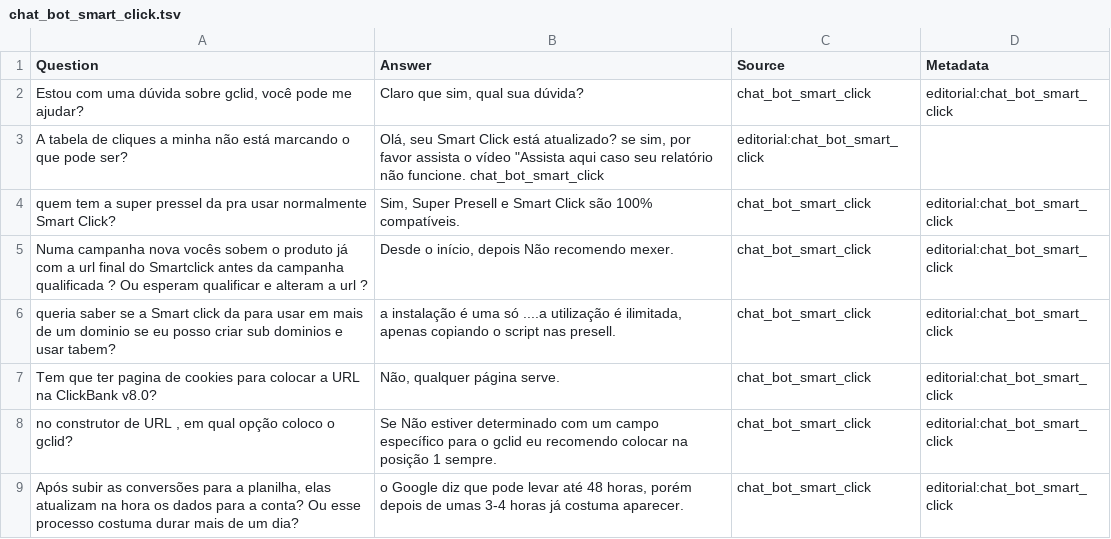
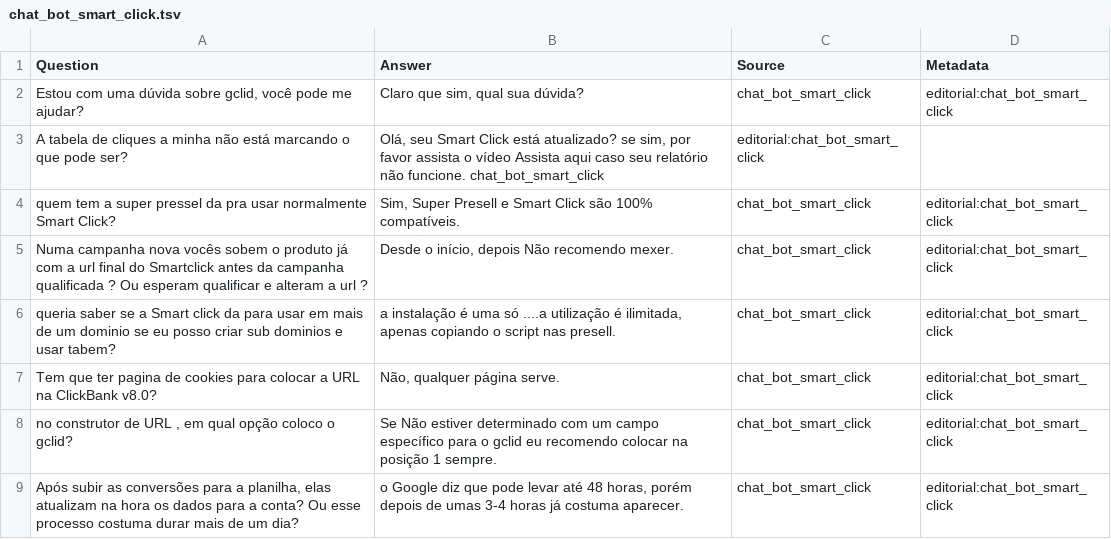
Before and after one commit to casmar76/SmartClick, a TSV file: chat_bot_smart_click.tsv, drawn as a sheet; only a part is shown.

Commit message:
Update chat_bot_smart_click.tsv

```diff
--- a/chat_bot_smart_click.tsv
+++ b/chat_bot_smart_click.tsv
@@ -2,3 +2,3 @@ Question	Answer	Source	Metadata
 Estou com uma dúvida sobre gclid, você pode me ajudar?	Claro que sim, qual sua dúvida?	chat_bot_smart_click	editorial:chat_bot_smart_click
-A tabela de cliques a minha não está marcando o que pode ser?	Olá, seu Smart Click está atualizado? se sim, por favor assista o vídeo "Assista aqui caso seu relatório não funcione. chat_bot_smart_click	editorial:chat_bot_smart_click
+A tabela de cliques a minha não está marcando o que pode ser?	Olá, seu Smart Click está atualizado? se sim, por favor assista o vídeo Assista aqui caso seu relatório não funcione. chat_bot_smart_click	editorial:chat_bot_smart_click
 quem tem a super pressel da pra usar normalmente Smart Click?	Sim, Super Presell e Smart Click são 100% compatíveis.	chat_bot_smart_click	editorial:chat_bot_smart_click
```
